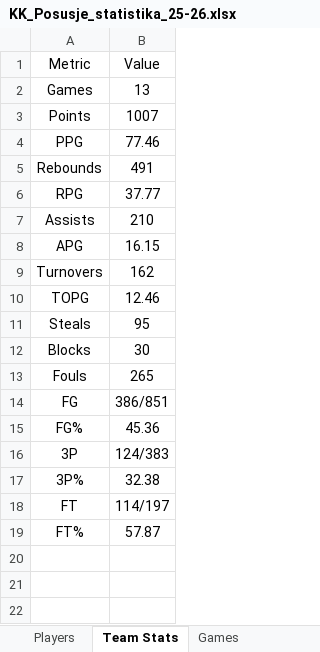
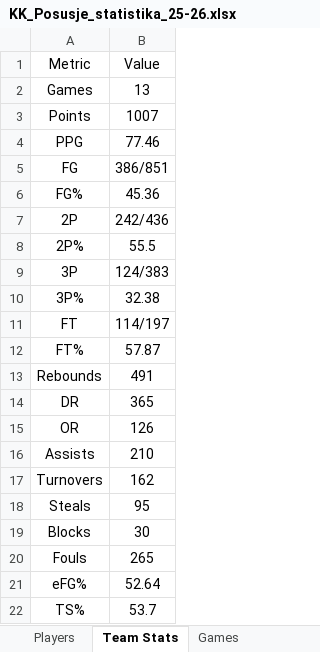
Before and after one commit to mprusac/kkposusje, an Excel workbook: public/data/KK_Posusje_statistika_25-26.xlsx, sheet Team Stats, drawn as a sheet; values as stored, in another font and other column widths than the file's, no borders; removed rows and columns are numbered as before the commit, all else as after; the diff names each change by its address in the sheet, - before the commit and + after, or states it on an @@ line.

```diff
--- a/public/data/KK_Posusje_statistika_25-26.xlsx (sheet Team Stats)
+++ b/public/data/KK_Posusje_statistika_25-26.xlsx (sheet Team Stats)
-row 6: RPG | 37.77
-row 8: APG | 16.15
-row 10: TOPG | 12.46
+row 7: 2P | 242/436
+row 8: 2P% | 55.5
@@ row 5 moved to row 13: Rebounds @@
+row 14: DR | 365
+row 15: OR | 126
@@ row 7 moved to row 16: Assists @@
@@ row 9 moved to row 17: Turnovers @@
@@ row 11 moved to row 18: Steals @@
@@ row 12 moved to row 19: Blocks @@
@@ row 13 moved to row 20: Fouls @@
+row 21: eFG% | 52.64
+row 22: TS% | 53.7
```
Also changed, not shown: sheet Players, sheet Games, 1 other file.
